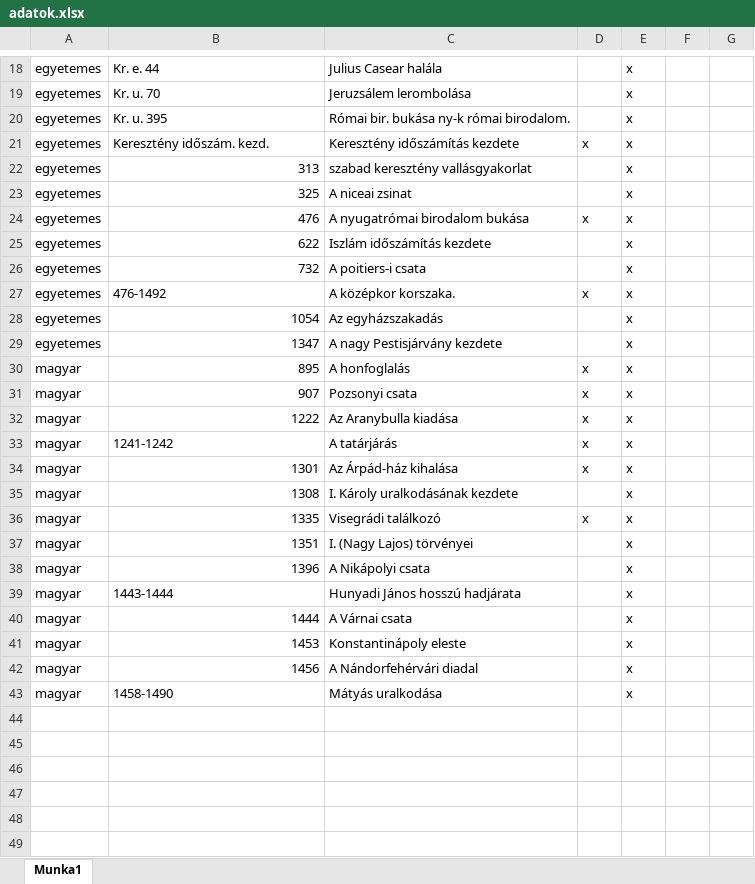
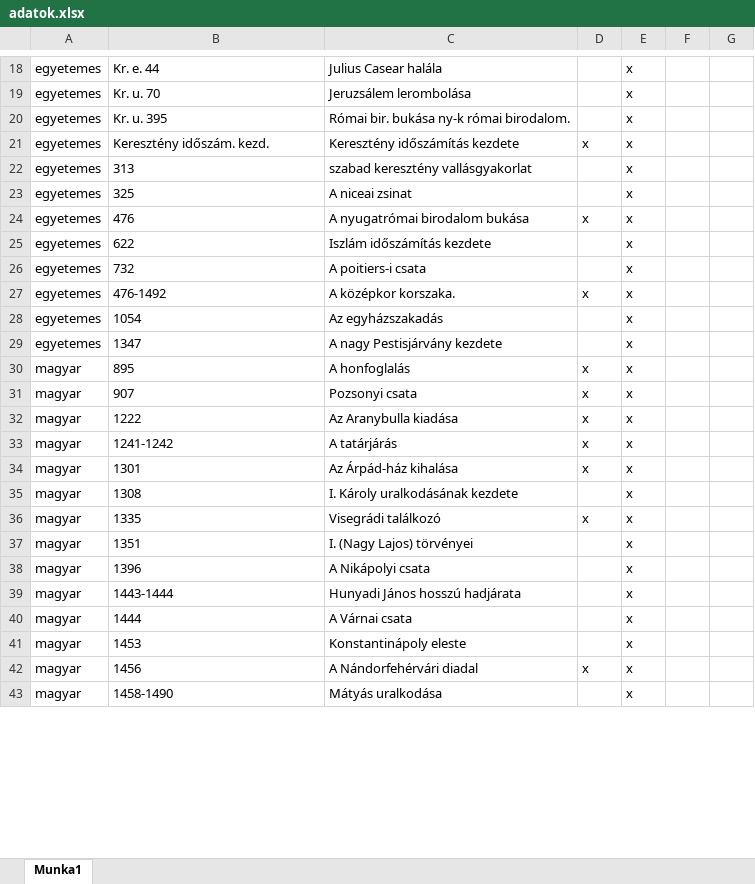
Before and after one commit to palgeri93/tori_evszam, an Excel workbook: adatok.xlsx, sheet Munka1, drawn as a sheet; only a part is shown, gaps mark what is left out; values as stored, in another font and other column widths than the file's, no borders; charts and pictures not drawn; removed rows and columns are numbered as before the commit, all else as after; the diff covers the shown part only; the diff names each change by its address in the sheet, - before the commit and + after, or states it on an @@ line.

```diff
--- a/adatok.xlsx (sheet Munka1)
+++ b/adatok.xlsx (sheet Munka1)
-B22:B26 alignment: right
+B22:B26 alignment: left
-B28:B32 alignment: right
+B28:B32 alignment: left
-B34:B38 alignment: right
+B34:B38 alignment: left
-B40:B42 alignment: right
+B40:B42 alignment: left
-D42: (empty)
+D42: x
-row 44: (empty)
-row 45: (empty)
-row 46: (empty)
-row 47: (empty)
-row 48: (empty)
-row 49: (empty)
```
Also changed, not shown: 45 added rows, 50 removed rows, 10 edited cells and cell formats elsewhere in this sheet.
